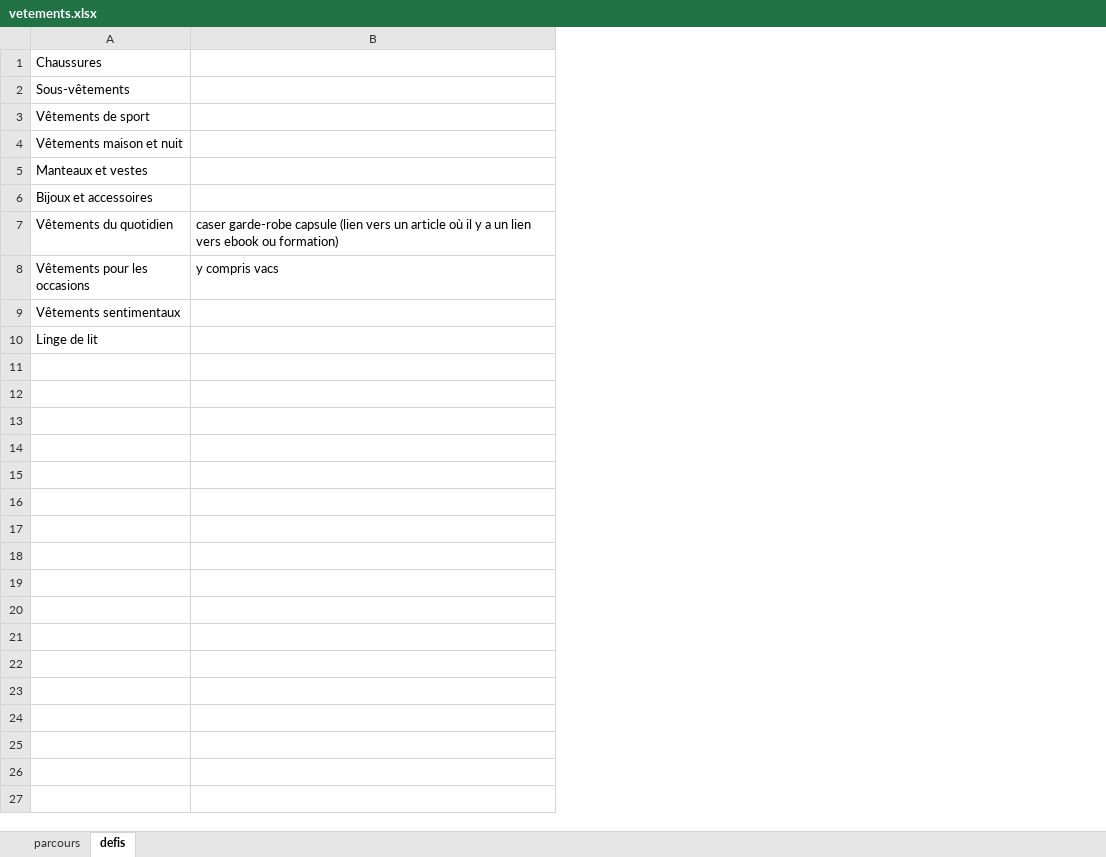
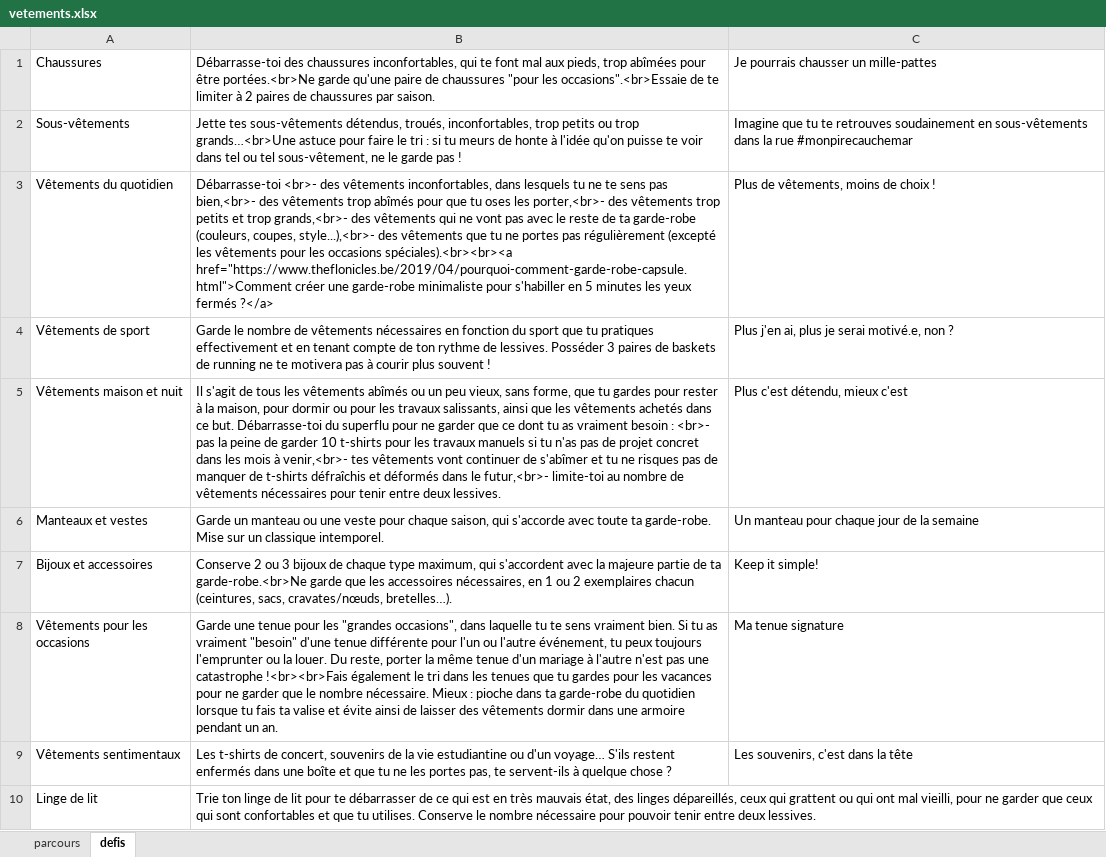
Before and after one commit to FeliciaMarlove/30jr_backend_REST_API, an Excel workbook: src/main/resources/populate/vetements.xlsx, sheet defis, drawn as a sheet; values as stored, in another font and other column widths than the file's, no borders; removed rows and columns are numbered as before the commit, all else as after; the diff names each change by its address in the sheet, - before the commit and + after, or states it on an @@ line.

Commit message:
Populate xls files done

```diff
--- a/src/main/resources/populate/vetements.xlsx (sheet defis)
+++ b/src/main/resources/populate/vetements.xlsx (sheet defis)
-column B, row 8: y compris vacs
+column B, rows 1-2: Débarrasse-toi des chaussures inconfortables, qui te font mal aux pieds, trop abîmées pour être portées.<br>Ne garde qu'une paire de chaussures "pour les occasions".<br>Essaie de te limiter à 2 paires de chaussures par saison. | Jette tes sous-vêtements détendus, troués, inconfortables, trop petits ou trop grands…<br>Une astuce pour faire le tri : si tu meurs de honte à l'idée qu'on puisse te voir dans tel ou tel sous-vêtement, ne le garde pas !; rows 4-10: Garde le nombre de vêtements nécessaires en fonction du sport que tu pratiques effectivement et en tenant compte de ton rythme de lessives. Posséder 3 paires de baskets de running ne te motivera pas à courir plus souvent ! | Il s'agit de tous les vêtements abîmés ou un peu vieux, sans forme, que tu gardes pour rester à la maison, pour dormir ou pour les travaux salissants, ainsi que les vêtements achetés dans ce but. Débarrasse-toi du superflu pour ne garder que ce dont tu as vraiment besoin : <br>- pas la peine de garder 10 t-shirts pour les travaux manuels si tu n'as pas de projet concret dans les mois à venir,<br>- tes vêtements vont continuer de s'abîmer et tu ne risques pas de manquer de t-shirts défraîchis et déformés dans le futur,<br>- limite-toi au nombre de vêtements nécessaires pour tenir entre deux lessives. | Garde un manteau ou une veste pour chaque saison, qui s'accorde avec toute ta garde-robe. Mise sur un classique intemporel. | Conserve 2 ou 3 bijoux de chaque type maximum, qui s'accordent avec la majeure partie de ta garde-robe.<br>Ne garde que les accessoires nécessaires, en 1 ou 2 exemplaires chacun (ceintures, sacs, cravates/nœuds, bretelles…). | Garde une tenue pour les "grandes occasions", dans laquelle tu te sens vraiment bien. Si tu as vraiment "besoin" d'une tenue différente pour l'un ou l'autre événement, tu peux toujours l'emprunter ou la louer. Du reste, porter la même tenue d'un mariage à l'autre n'est pas une catastrophe !<br><br>Fais également le tri dans les tenues que tu gardes pour les vacances pour ne garder que le nombre nécessaire. Mieux : pioche dans ta garde-robe du quotidien lorsque tu fais ta valise et évite ainsi de laisser des vêtements dormir dans une armoire pendant un an. | Les t-shirts de concert, souvenirs de la vie estudiantine ou d'un voyage… S'ils restent enfermés dans une boîte et que tu ne les portes pas, te servent-ils à quelque chose ? | Trie ton linge de lit pour te débarrasser de ce qui est en très mauvais état, des linges dépareillés, ceux qui grattent ou qui ont mal vieilli, pour ne garder que ceux qui sont confortables et que tu utilises. Conserve le nombre nécessaire pour pouvoir tenir entre deux lessives.
+column C, rows 1-2: Je pourrais chausser un mille-pattes | Imagine que tu te retrouves soudainement en sous-vêtements dans la rue #monpirecauchemar; rows 4-9: Plus j'en ai, plus je serai motivé.e, non ? | Plus c'est détendu, mieux c'est | Un manteau pour chaque jour de la semaine | Keep it simple! | Ma tenue signature | Les souvenirs, c'est dans la tête
@@ row 7 moved to row 3: Vêtements du quotidien @@
```
Also changed, not shown: src/main/resources/populate/cuisine.xlsx.
